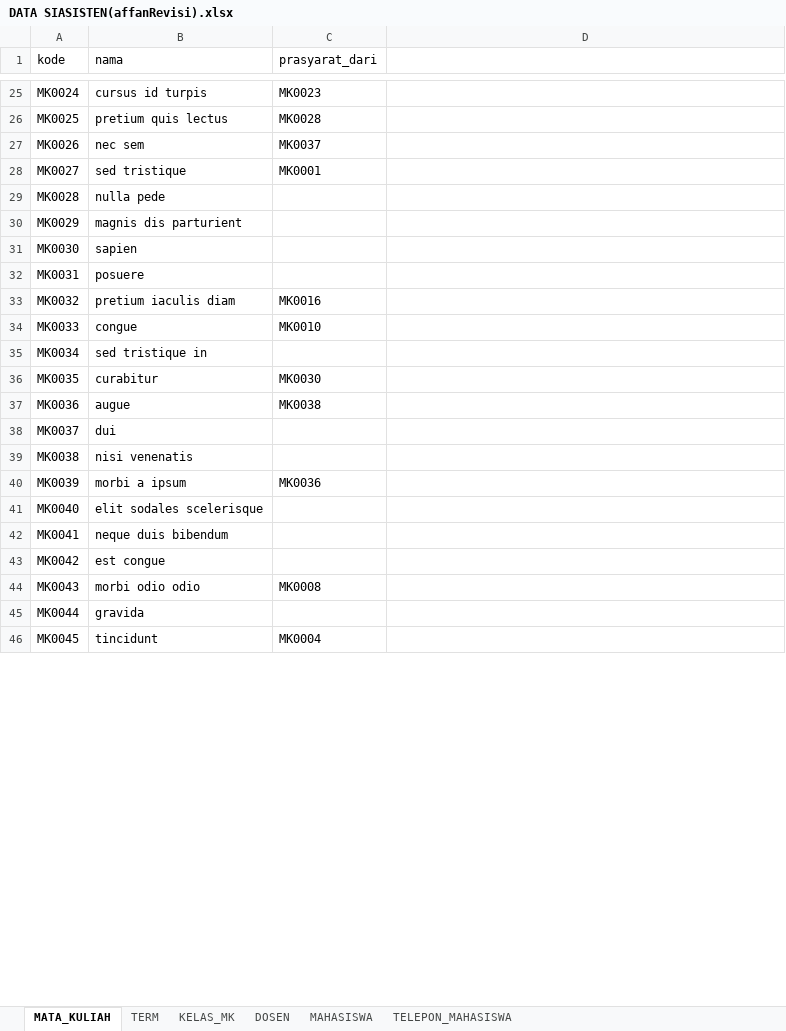
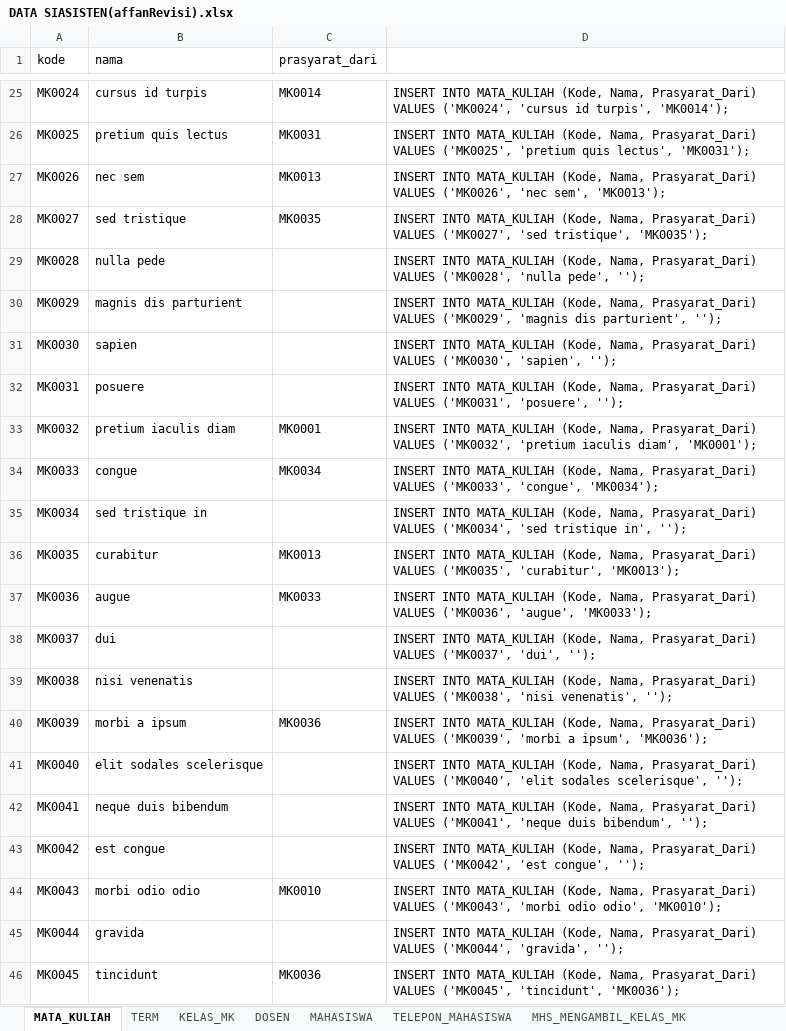
Before and after one commit to dipoas/tugas-akhir-B05, an Excel workbook: DATA SIASISTEN(affanRevisi).xlsx, sheet MATA_KULIAH, drawn as a sheet; only a part is shown, gaps mark what is left out; values as stored, in another font and other column widths than the file's, no borders; the diff covers the shown part only; the diff names each change by its address in the sheet, - before the commit and + after, or states it on an @@ line.

```diff
--- a/DATA SIASISTEN(affanRevisi).xlsx (sheet MATA_KULIAH)
+++ b/DATA SIASISTEN(affanRevisi).xlsx (sheet MATA_KULIAH)
+sheet tab: MHS_MENGAMBIL_KELAS_MK
-C25 (prasyarat_dari): MK0023
+C25 (prasyarat_dari): MK0014
-D25: (empty)
+D25: INSERT INTO MATA_KULIAH (Kode, Nama, Prasyarat_Dari) VALUES ('MK0024', 'cursus id turpis', 'MK0014');
-C26 (prasyarat_dari): MK0028
+C26 (prasyarat_dari): MK0031
-D26: (empty)
+D26: INSERT INTO MATA_KULIAH (Kode, Nama, Prasyarat_Dari) VALUES ('MK0025', 'pretium quis lectus', 'MK0031');
-C27 (prasyarat_dari): MK0037
+C27 (prasyarat_dari): MK0013
-D27: (empty)
+D27: INSERT INTO MATA_KULIAH (Kode, Nama, Prasyarat_Dari) VALUES ('MK0026', 'nec sem', 'MK0013');
-C28 (prasyarat_dari): MK0001
+C28 (prasyarat_dari): MK0035
-D28: (empty)
+D28: INSERT INTO MATA_KULIAH (Kode, Nama, Prasyarat_Dari) VALUES ('MK0027', 'sed tristique', 'MK0035');
-D29: (empty)
+D29: INSERT INTO MATA_KULIAH (Kode, Nama, Prasyarat_Dari) VALUES ('MK0028', 'nulla pede', '');
-D30: (empty)
+D30: INSERT INTO MATA_KULIAH (Kode, Nama, Prasyarat_Dari) VALUES ('MK0029', 'magnis dis parturient', '');
-D31: (empty)
+D31: INSERT INTO MATA_KULIAH (Kode, Nama, Prasyarat_Dari) VALUES ('MK0030', 'sapien', '');
-D32: (empty)
+D32: INSERT INTO MATA_KULIAH (Kode, Nama, Prasyarat_Dari) VALUES ('MK0031', 'posuere', '');
-C33 (prasyarat_dari): MK0016
+C33 (prasyarat_dari): MK0001
-D33: (empty)
+D33: INSERT INTO MATA_KULIAH (Kode, Nama, Prasyarat_Dari) VALUES ('MK0032', 'pretium iaculis diam', 'MK0001');
-C34 (prasyarat_dari): MK0010
+C34 (prasyarat_dari): MK0034
-D34: (empty)
+D34: INSERT INTO MATA_KULIAH (Kode, Nama, Prasyarat_Dari) VALUES ('MK0033', 'congue', 'MK0034');
-D35: (empty)
+D35: INSERT INTO MATA_KULIAH (Kode, Nama, Prasyarat_Dari) VALUES ('MK0034', 'sed tristique in', '');
-C36 (prasyarat_dari): MK0030
+C36 (prasyarat_dari): MK0013
-D36: (empty)
+D36: INSERT INTO MATA_KULIAH (Kode, Nama, Prasyarat_Dari) VALUES ('MK0035', 'curabitur', 'MK0013');
-C37 (prasyarat_dari): MK0038
+C37 (prasyarat_dari): MK0033
-D37: (empty)
+D37: INSERT INTO MATA_KULIAH (Kode, Nama, Prasyarat_Dari) VALUES ('MK0036', 'augue', 'MK0033');
-D38: (empty)
+D38: INSERT INTO MATA_KULIAH (Kode, Nama, Prasyarat_Dari) VALUES ('MK0037', 'dui', '');
-D39: (empty)
+D39: INSERT INTO MATA_KULIAH (Kode, Nama, Prasyarat_Dari) VALUES ('MK0038', 'nisi venenatis', '');
-D40: (empty)
+D40: INSERT INTO MATA_KULIAH (Kode, Nama, Prasyarat_Dari) VALUES ('MK0039', 'morbi a ipsum', 'MK0036');
-D41: (empty)
+D41: INSERT INTO MATA_KULIAH (Kode, Nama, Prasyarat_Dari) VALUES ('MK0040', 'elit sodales scelerisque', '');
-D42: (empty)
+D42: INSERT INTO MATA_KULIAH (Kode, Nama, Prasyarat_Dari) VALUES ('MK0041', 'neque duis bibendum', '');
-D43: (empty)
+D43: INSERT INTO MATA_KULIAH (Kode, Nama, Prasyarat_Dari) VALUES ('MK0042', 'est congue', '');
-C44 (prasyarat_dari): MK0008
+C44 (prasyarat_dari): MK0010
-D44: (empty)
+D44: INSERT INTO MATA_KULIAH (Kode, Nama, Prasyarat_Dari) VALUES ('MK0043', 'morbi odio odio', 'MK0010');
-D45: (empty)
+D45: INSERT INTO MATA_KULIAH (Kode, Nama, Prasyarat_Dari) VALUES ('MK0044', 'gravida', '');
-C46 (prasyarat_dari): MK0004
+C46 (prasyarat_dari): MK0036
-D46: (empty)
+D46: INSERT INTO MATA_KULIAH (Kode, Nama, Prasyarat_Dari) VALUES ('MK0045', 'tincidunt', 'MK0036');
```
Also changed, not shown: 103 edited cells elsewhere in this sheet, sheet KELAS_MK, sheet TELEPON_MAHASISWA, sheet MAHASISWA, sheet DOSEN, sheet TERM.
